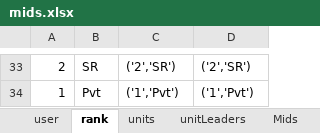
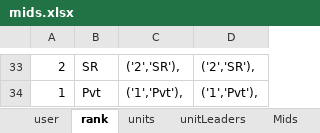
Before and after one commit to Letractively/company-management-system, an Excel workbook: src/cms/mid/data/mids.xlsx, sheet rank, drawn as a sheet; only a part is shown, gaps mark what is left out; values as stored, in another font and other column widths than the file's, no borders; the diff covers the shown part only; the diff names each change by its address in the sheet, - before the commit and + after, or states it on an @@ line.

```diff
--- a/src/cms/mid/data/mids.xlsx (sheet rank)
+++ b/src/cms/mid/data/mids.xlsx (sheet rank)
-C33: ('2','SR')
+C33: ('2','SR'),
-D33: ('2','SR')
+D33: ('2','SR'),
-C34: ('1','Pvt')
+C34: ('1','Pvt'),
-D34: ('1','Pvt')
+D34: ('1','Pvt'),
```
Also changed, not shown: 64 edited cells elsewhere in this sheet, 2 other files.
